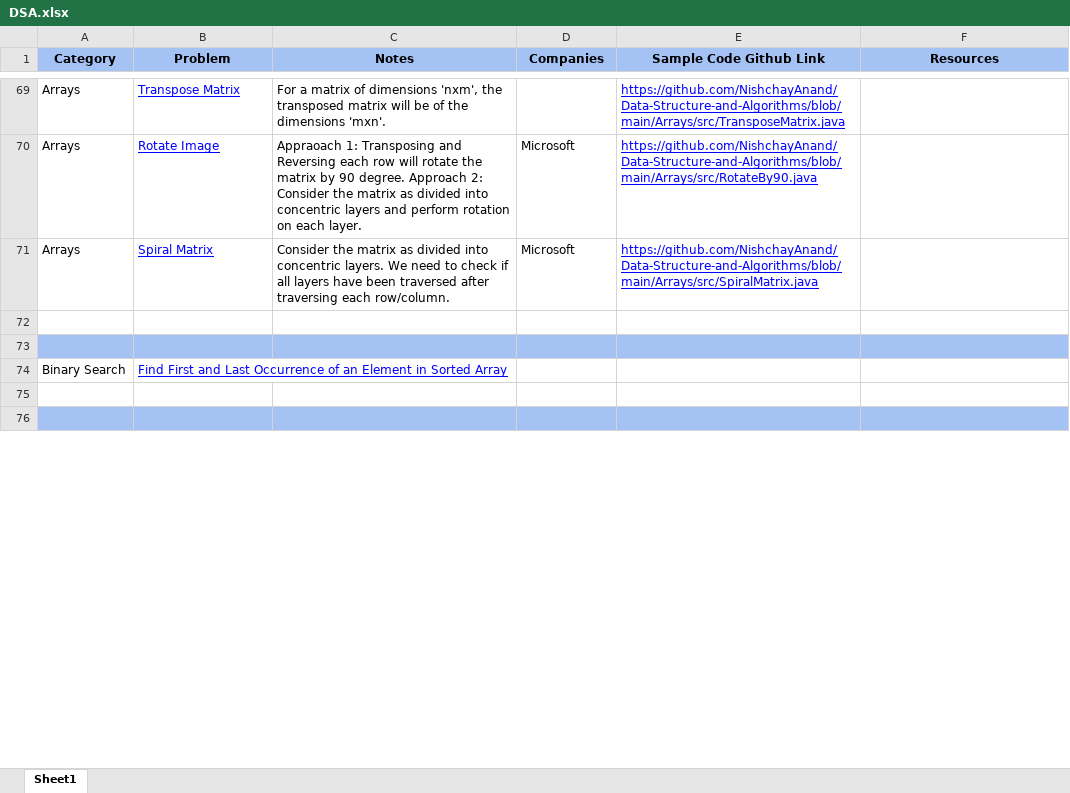
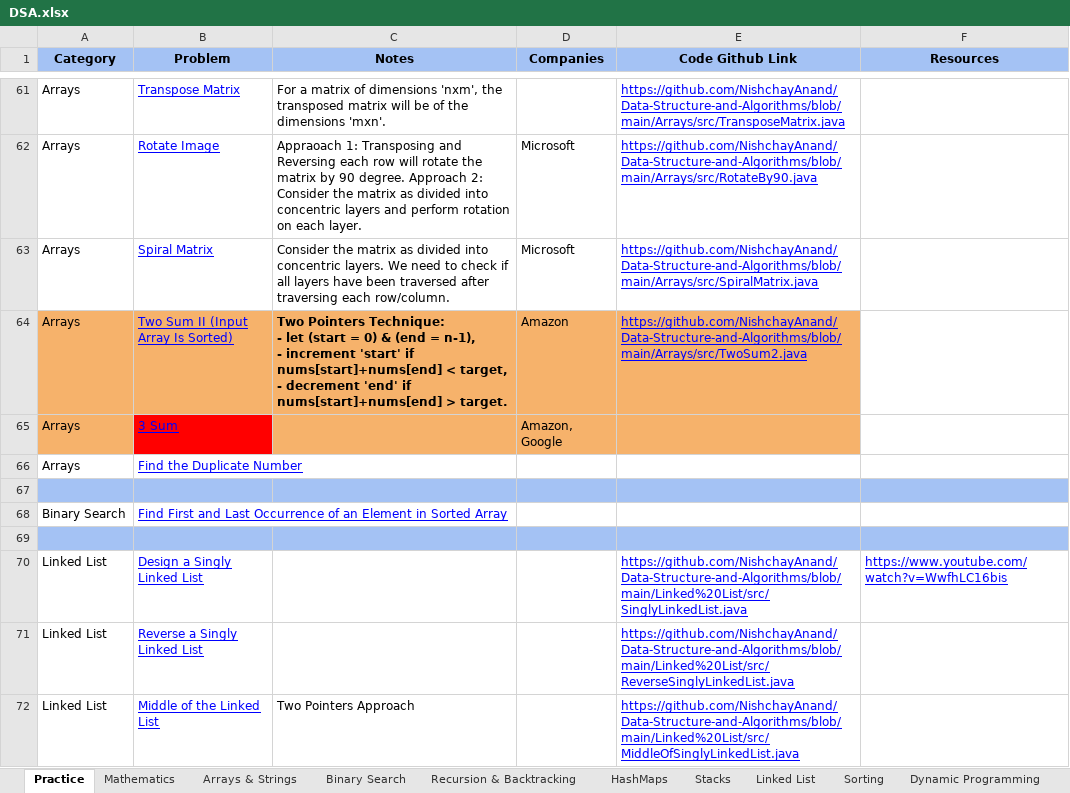
Before and after one commit to NishchayAnand/Data-Structure-and-Algorithms, an Excel workbook: DSA.xlsx, sheet Practice, drawn as a sheet; only a part is shown, gaps mark what is left out; the shorter side is filled out with more unchanged rows; values as stored, in another font and other column widths than the file's, no borders; charts and pictures not drawn; addresses are those after the commit; ↵ is a line break in a cell; the diff covers the shown part only; the diff names each change by its address in the sheet, - before the commit and + after, or states it on an @@ line.

Commit message:
updated list

```diff
--- a/DSA.xlsx (sheet Practice)
+++ b/DSA.xlsx (sheet Practice)
-sheet tab: Sheet1
+sheet tab: Practice
+sheet tab: Mathematics
+sheet tab: Arrays & Strings
+sheet tab: Binary Search
+sheet tab: Recursion & Backtracking
+sheet tab: HashMaps
+sheet tab: Stacks
+sheet tab: Linked List
+sheet tab: Sorting
+sheet tab: Dynamic Programming
-E1: Sample Code Github Link
+E1: Code Github Link
-row 64: (empty)
+row 64: Arrays | Two Sum II (Input Array Is Sorted) | Two Pointers Technique: ↵ - let (start = 0) & (end = n-1), ↵ - increment 'start' if nums[start]+nums[end] < target, ↵ - decrement 'end' if nums[start]+nums[end] > target. | Amazon | https://github.com/NishchayAnand/Data-Structure-and-Algorithms/blob/main/Arrays/src/TwoSum2.java
-A64:E64 fill: none
+A64:E64 fill: #F6B26B
+row 65: Arrays | 3 Sum |  | Amazon, Google
+row 66: Arrays | Find the Duplicate Number
-A69:F69 fill: none
+A69:F69 fill: #A4C2F4
@@ row 80 moved to row 70: Linked List @@
+row 71: Linked List | Reverse a Singly Linked List |  |  | https://github.com/NishchayAnand/Data-Structure-and-Algorithms/blob/main/Linked%20List/src/ReverseSinglyLinkedList.java
+row 72: Linked List | Middle of the Linked List | Two Pointers Approach |  | https://github.com/NishchayAnand/Data-Structure-and-Algorithms/blob/main/Linked%20List/src/MiddleOfSinglyLinkedList.java
```
Also changed, not shown: 12 added rows, 38 removed rows, 34 edited cells and cell formats elsewhere in this sheet, other sheet tabs, charts or pictures.
